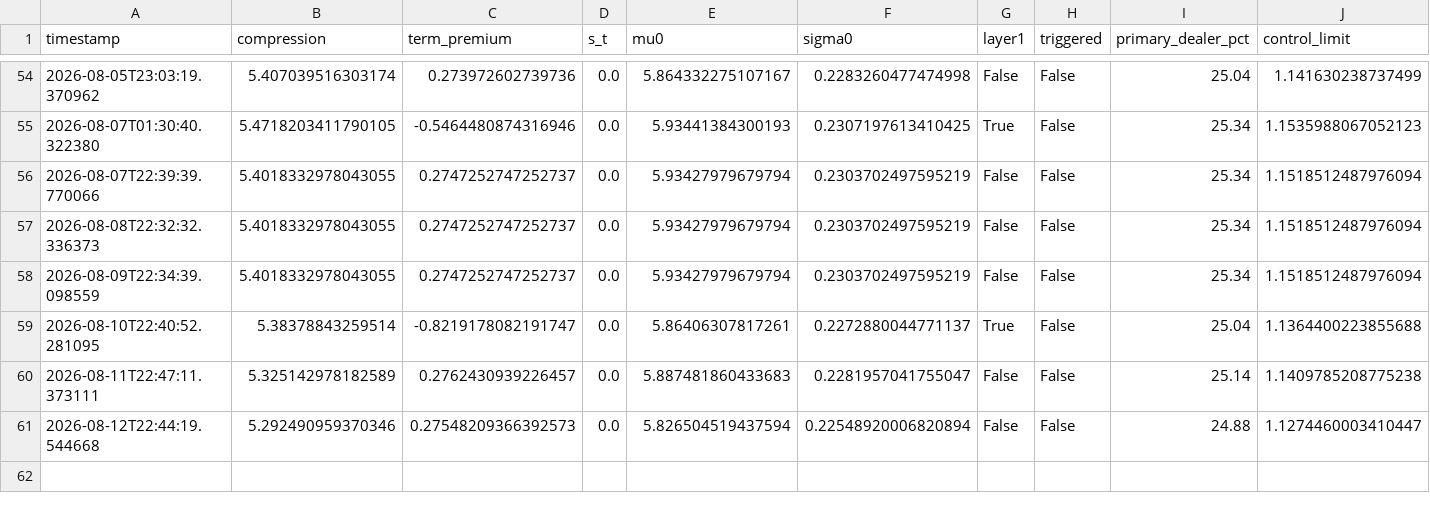
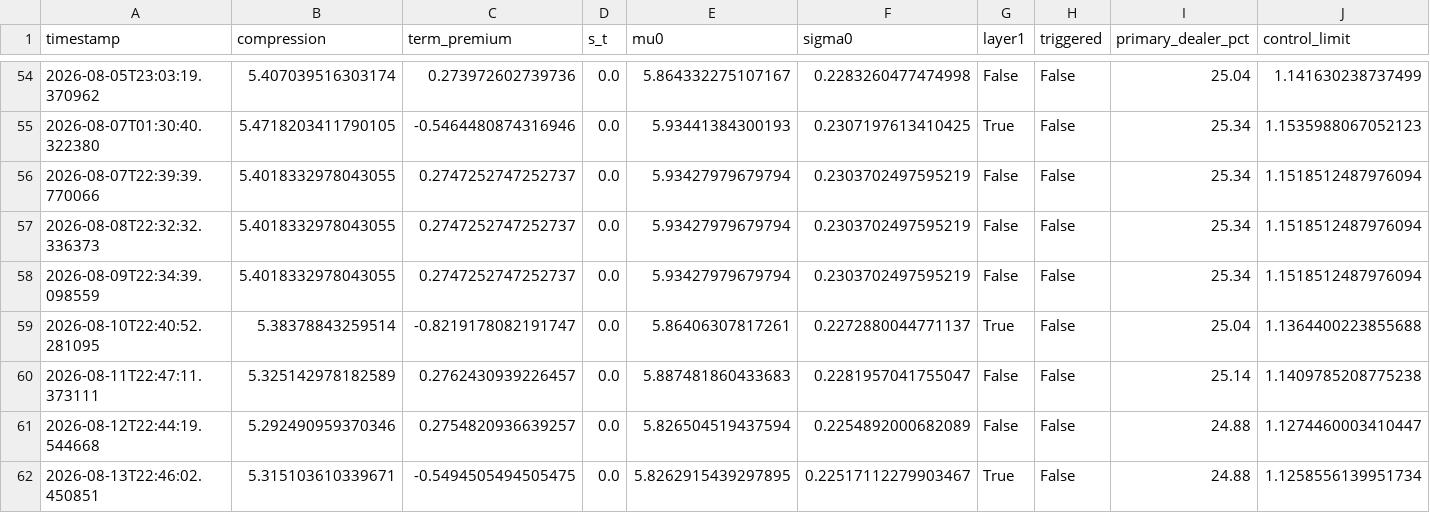
Before and after one commit to 3042183602-prog/us-regime-monitor, a CSV file: state_history.csv, drawn as a sheet; only a part is shown, gaps mark what is left out.

```diff
--- a/state_history.csv
+++ b/state_history.csv
@@ -60,2 +60,3 @@ timestamp,compression,term_premium,s_t,mu0,sigma0,layer1,triggered,primary_deale
 2026-08-11T22:47:11.373111,5.325142978182589,0.2762430939226457,0.0,5.887481860433683,0.2281957041755047,False,False,25.14,1.1409785208775238
-2026-08-12T22:44:19.544668,5.292490959370346,0.27548209366392573,0.0,5.826504519437594,0.22548920006820894,False,False,24.88,1.1274460003410447
+2026-08-12T22:44:19.544668,5.292490959370346,0.2754820936639257,0.0,5.826504519437594,0.2254892000682089,False,False,24.88,1.1274460003410447
+2026-08-13T22:46:02.450851,5.315103610339671,-0.5494505494505475,0.0,5.8262915439297895,0.22517112279903467,True,False,24.88,1.1258556139951734
```
Also changed, not shown: 1 other file.
